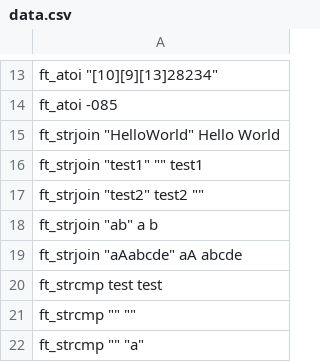
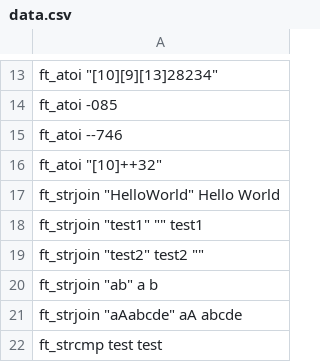
Before and after one commit to EvgeniiBalabanov/moulinet, a CSV file: projects/libft/data.csv, drawn as a sheet; only a part is shown, gaps mark what is left out; the shorter side is filled out with more unchanged rows.

```diff
--- a/projects/libft/data.csv
+++ b/projects/libft/data.csv
@@ -14,2 +14,4 @@ ft_atoi "[10][9][13]28234"
 ft_atoi -085
+ft_atoi --746
+ft_atoi "[10]++32"
 ft_strjoin "HelloWorld" Hello World
```
Also changed, not shown: 3 other files.
